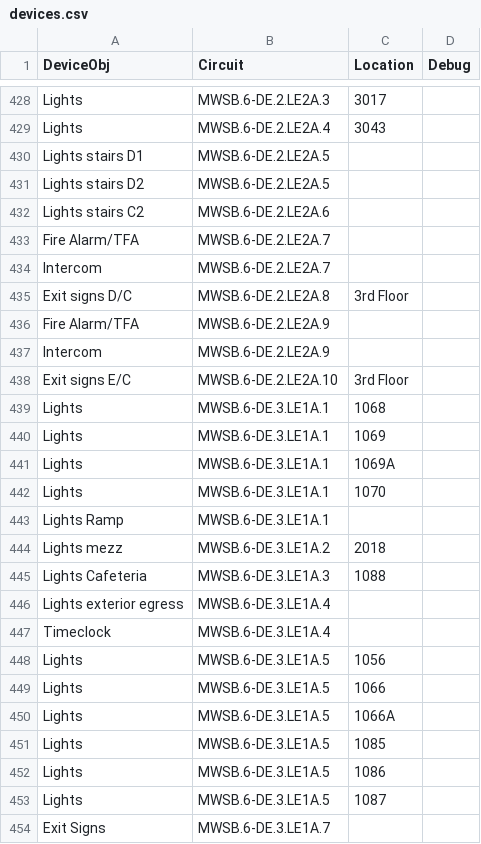
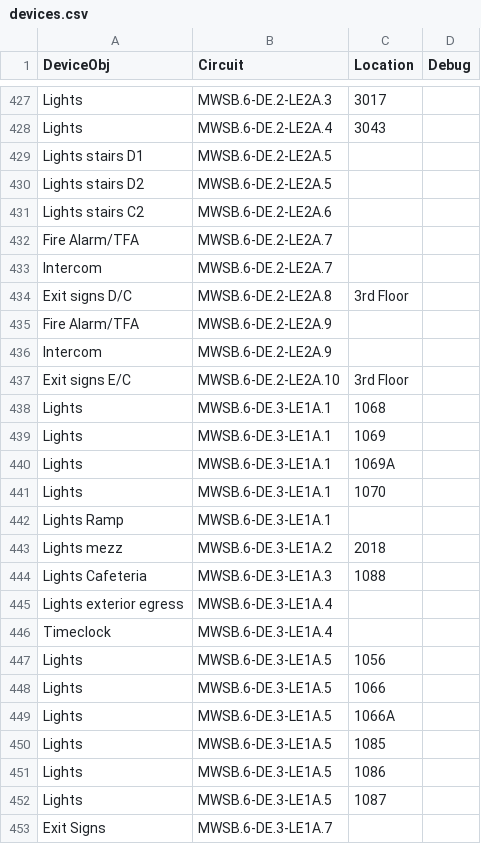
Before and after one commit to navkal/makeDb, a CSV file: devices.csv, drawn as a sheet; only a part is shown, gaps mark what is left out; addresses are those after the commit; the diff covers the shown part only; the diff names each change by its address in the sheet, - before the commit and + after, or states it on an @@ line.

```diff
--- a/devices.csv
+++ b/devices.csv
-B427 (Circuit): MWSB.6-DE.2.LE2A.3
+B427 (Circuit): MWSB.6-DE.2-LE2A.3
-B428 (Circuit): MWSB.6-DE.2.LE2A.4
+B428 (Circuit): MWSB.6-DE.2-LE2A.4
-B429:B430 (Circuit): MWSB.6-DE.2.LE2A.5
+B429:B430 (Circuit): MWSB.6-DE.2-LE2A.5
-B431 (Circuit): MWSB.6-DE.2.LE2A.6
+B431 (Circuit): MWSB.6-DE.2-LE2A.6
-B432:B433 (Circuit): MWSB.6-DE.2.LE2A.7
+B432:B433 (Circuit): MWSB.6-DE.2-LE2A.7
-B434 (Circuit): MWSB.6-DE.2.LE2A.8
+B434 (Circuit): MWSB.6-DE.2-LE2A.8
-B435:B436 (Circuit): MWSB.6-DE.2.LE2A.9
+B435:B436 (Circuit): MWSB.6-DE.2-LE2A.9
-B437 (Circuit): MWSB.6-DE.2.LE2A.10
+B437 (Circuit): MWSB.6-DE.2-LE2A.10
-B438:B442 (Circuit): MWSB.6-DE.3.LE1A.1
+B438:B442 (Circuit): MWSB.6-DE.3-LE1A.1
-B443 (Circuit): MWSB.6-DE.3.LE1A.2
+B443 (Circuit): MWSB.6-DE.3-LE1A.2
-B444 (Circuit): MWSB.6-DE.3.LE1A.3
+B444 (Circuit): MWSB.6-DE.3-LE1A.3
-B445:B446 (Circuit): MWSB.6-DE.3.LE1A.4
+B445:B446 (Circuit): MWSB.6-DE.3-LE1A.4
-B447:B452 (Circuit): MWSB.6-DE.3.LE1A.5
+B447:B452 (Circuit): MWSB.6-DE.3-LE1A.5
-B453 (Circuit): MWSB.6-DE.3.LE1A.7
+B453 (Circuit): MWSB.6-DE.3-LE1A.7
```
Also changed, not shown: 1 removed row and 163 edited cells elsewhere in this file, pathways.csv.
